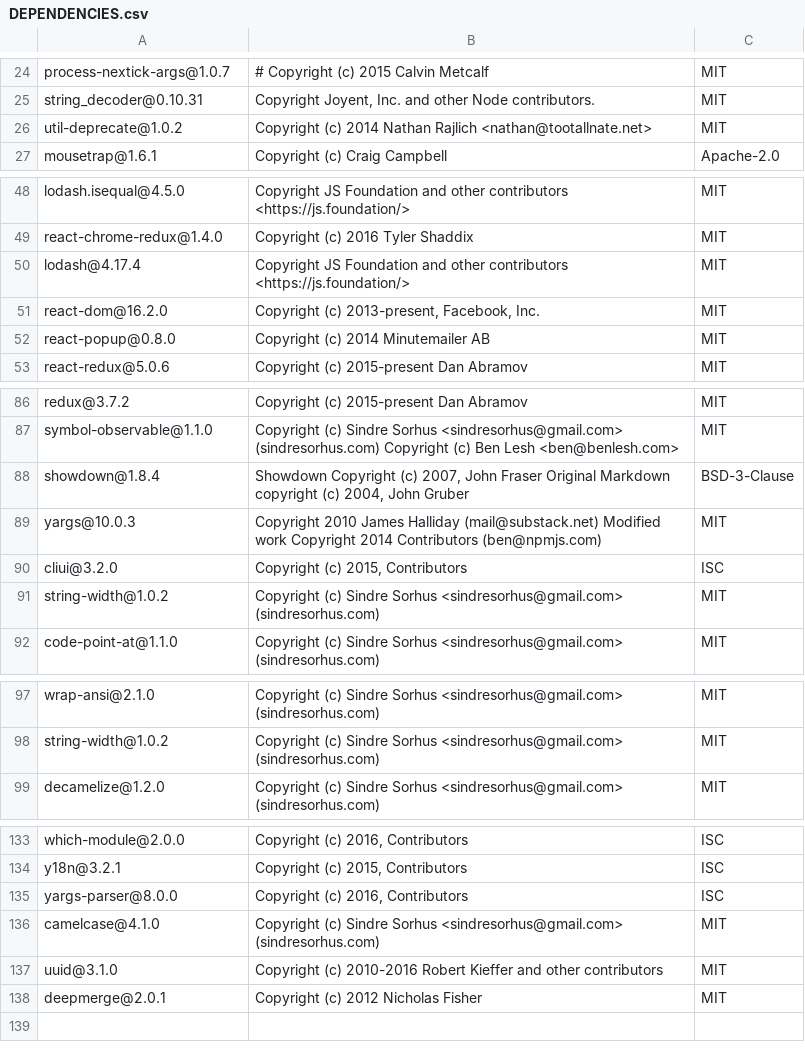
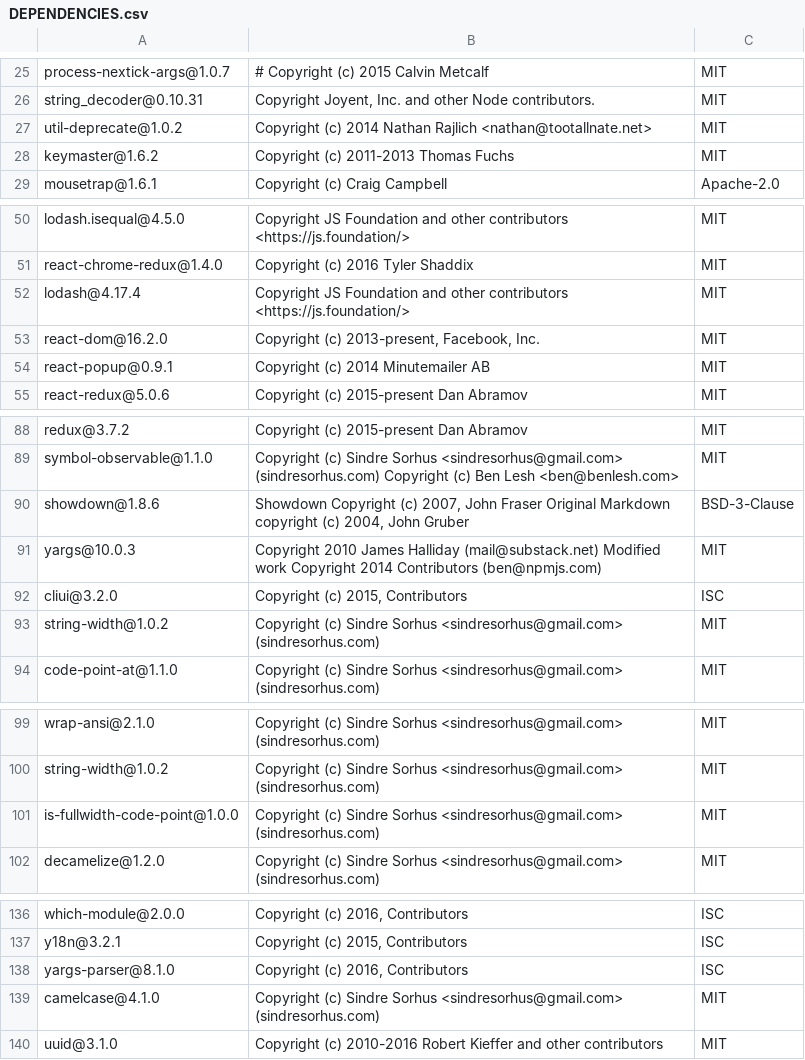
Before and after one commit to Appdynamics/demomonkey, a CSV file: DEPENDENCIES.csv, drawn as a sheet; only a part is shown, gaps mark what is left out; addresses are those after the commit; the diff names each change by its address in the sheet, - before the commit and + after, or states it on an @@ line.

```diff
--- a/DEPENDENCIES.csv
+++ b/DEPENDENCIES.csv
+row 28: keymaster@1.6.2 | Copyright (c) 2011-2013 Thomas Fuchs | MIT
-A54: react-popup@0.8.0
+A54: react-popup@0.9.1
-A90: showdown@1.8.4
+A90: showdown@1.8.6
+row 101: is-fullwidth-code-point@1.0.0 | Copyright (c) Sindre Sorhus <sindresorhus@gmail.com> (sindresorhus.com) | MIT
-A138: yargs-parser@8.0.0
+A138: yargs-parser@8.1.0
@@ row 138 moved to row 5: deepmerge@2.0.1 @@
```
Also changed, not shown: 1 other file.
